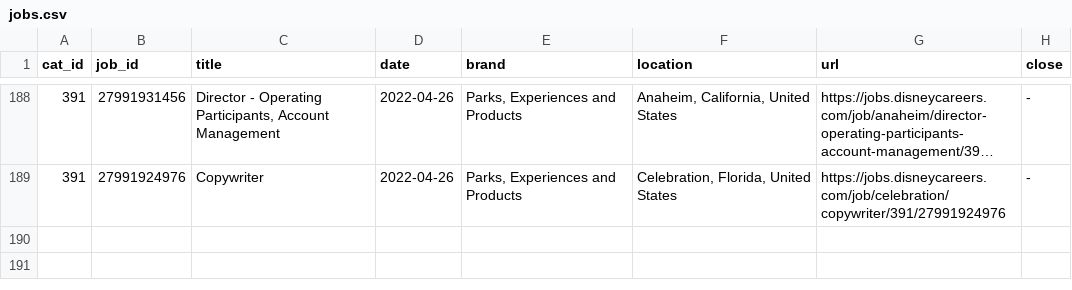
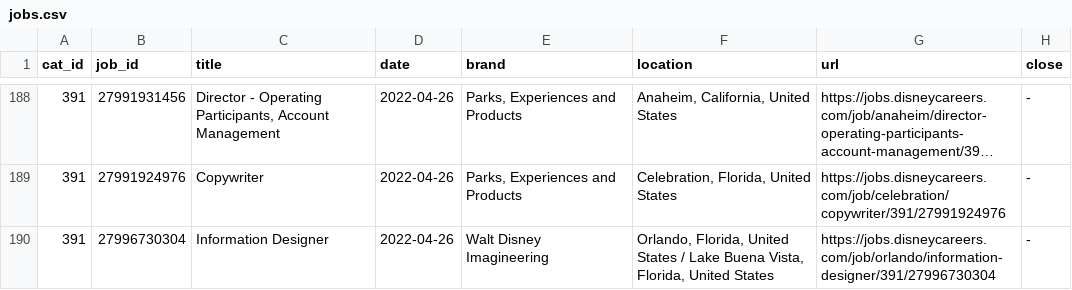
Before and after one commit to dpasse/monte, a CSV file: data/disney/jobs.csv, drawn as a sheet; only a part is shown, gaps mark what is left out; long unchanged cells end in …; the diff names each change by its address in the sheet, - before the commit and + after, or states it on an @@ line.

```diff
--- a/data/disney/jobs.csv
+++ b/data/disney/jobs.csv
+row 190: 391 | 27996730304 | Information Designer | 2022-04-26 | Walt Disney Imagineering | Orlando, Florida, United States / Lake Buena Vista, Florida, United States | https://jobs.disneycareers.com/job/orlando/information-designer/391/27996730304 | -
```
Also changed, not shown: data/nfl/pfr-2019-games.csv, data/nfl/pfr-2020-games.csv, 3 other files.
